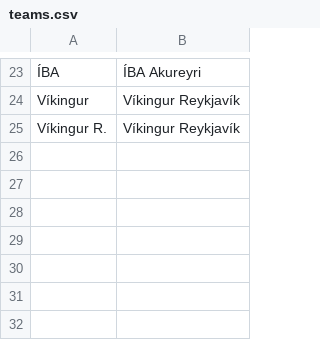
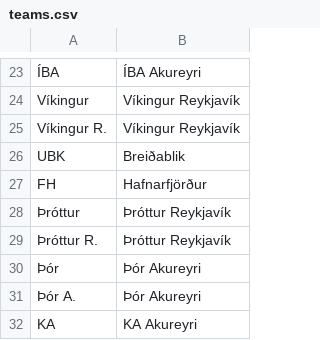
Before and after one commit to ErdaradunGaztea/PyRSSSF, a CSV file: teams.csv, drawn as a sheet; only a part is shown, gaps mark what is left out.

```diff
--- a/teams.csv
+++ b/teams.csv
@@ -25 +25,8 @@ Víkingur,Víkingur Reykjavík
 Víkingur R.,Víkingur Reykjavík
+UBK,Breiðablik
+FH,Hafnarfjörður
+Þróttur,Þróttur Reykjavík
+Þróttur R.,Þróttur Reykjavík
+Þór,Þór Akureyri
+Þór A.,Þór Akureyri
+KA,KA Akureyri
```
Also changed, not shown: 3 other files.
